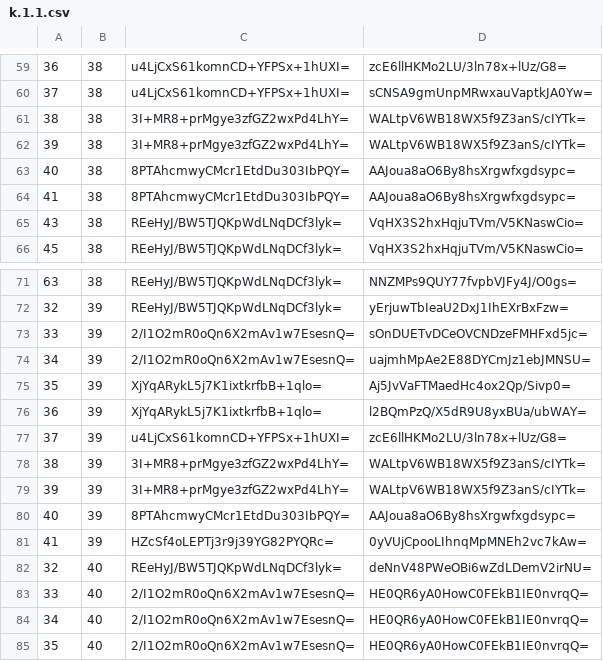
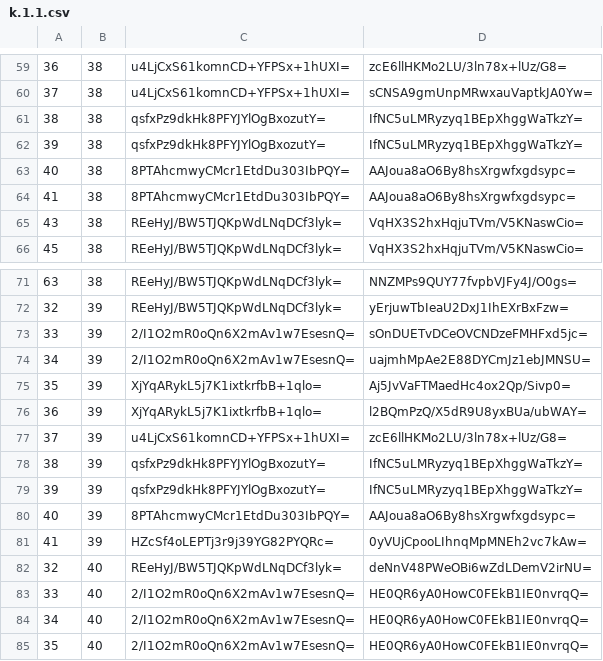
Before and after one commit to mochimochiomochi/mochicraftmap2, a CSV file: overworld/tiles/zoom.-1/metadata/k.1.1.csv, drawn as a sheet; only a part is shown, gaps mark what is left out.

```diff
--- a/overworld/tiles/zoom.-1/metadata/k.1.1.csv
+++ b/overworld/tiles/zoom.-1/metadata/k.1.1.csv
@@ -60,4 +60,4 @@
 37,38,u4LjCxS61komnCD+YFPSx+1hUXI=,sCNSA9gmUnpMRwxauVaptkJA0Yw=
-38,38,3I+MR8+prMgye3zfGZ2wxPd4LhY=,WALtpV6WB18WX5f9Z3anS/cIYTk=
-39,38,3I+MR8+prMgye3zfGZ2wxPd4LhY=,WALtpV6WB18WX5f9Z3anS/cIYTk=
+38,38,qsfxPz9dkHk8PFYJYlOgBxozutY=,IfNC5uLMRyzyq1BEpXhggWaTkzY=
+39,38,qsfxPz9dkHk8PFYJYlOgBxozutY=,IfNC5uLMRyzyq1BEpXhggWaTkzY=
 40,38,8PTAhcmwyCMcr1EtdDu303IbPQY=,AAJoua8aO6By8hsXrgwfxgdsypc=
@@ -77,4 +77,4 @@
 37,39,u4LjCxS61komnCD+YFPSx+1hUXI=,zcE6llHKMo2LU/3ln78x+lUz/G8=
-38,39,3I+MR8+prMgye3zfGZ2wxPd4LhY=,WALtpV6WB18WX5f9Z3anS/cIYTk=
-39,39,3I+MR8+prMgye3zfGZ2wxPd4LhY=,WALtpV6WB18WX5f9Z3anS/cIYTk=
+38,39,qsfxPz9dkHk8PFYJYlOgBxozutY=,IfNC5uLMRyzyq1BEpXhggWaTkzY=
+39,39,qsfxPz9dkHk8PFYJYlOgBxozutY=,IfNC5uLMRyzyq1BEpXhggWaTkzY=
 40,39,8PTAhcmwyCMcr1EtdDu303IbPQY=,AAJoua8aO6By8hsXrgwfxgdsypc=
```
Also changed, not shown: overworld/tiles/zoom.-2/metadata/k.0.0.csv, overworld/tiles/zoom.-3/metadata/k.0.0.csv, 4 other files.
